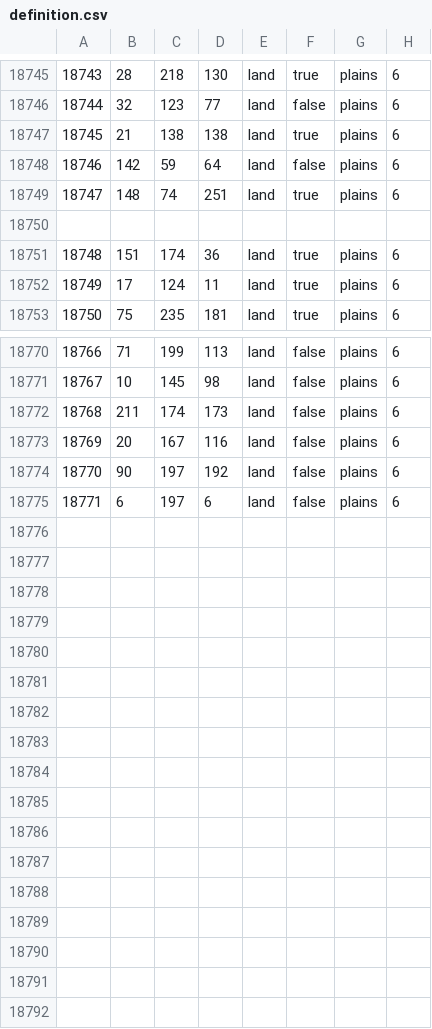
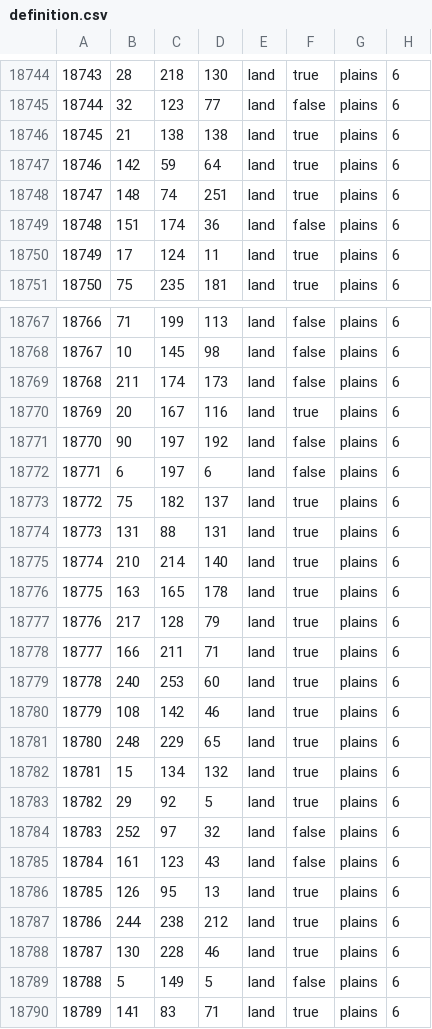
Before and after one commit to Yemven/thelastdaysofpoland, a CSV file: map/definition.csv, drawn as a sheet; only a part is shown, gaps mark what is left out; the diff covers the shown part only.

```diff
--- a/map/definition.csv
+++ b/map/definition.csv
@@ -18747,6 +18746,5 @@
 18745;21;138;138;land;true;plains;6
-18746;142;59;64;land;false;plains;6
+18746;142;59;64;land;true;plains;6
 18747;148;74;251;land;true;plains;6
-
-18748;151;174;36;land;true;plains;6
+18748;151;174;36;land;false;plains;6
 18749;17;124;11;land;true;plains;6
@@ -18772,4 +18769,22 @@
 18768;211;174;173;land;false;plains;6
-18769;20;167;116;land;false;plains;6
+18769;20;167;116;land;true;plains;6
 18770;90;197;192;land;false;plains;6
 18771;6;197;6;land;false;plains;6
+18772;75;182;137;land;true;plains;6
+18773;131;88;131;land;true;plains;6
+18774;210;214;140;land;true;plains;6
+18775;163;165;178;land;true;plains;6
+18776;217;128;79;land;true;plains;6
+18777;166;211;71;land;true;plains;6
+18778;240;253;60;land;true;plains;6
+18779;108;142;46;land;true;plains;6
+18780;248;229;65;land;true;plains;6
+18781;15;134;132;land;true;plains;6
+18782;29;92;5;land;true;plains;6
+18783;252;97;32;land;false;plains;6
+18784;161;123;43;land;false;plains;6
+18785;126;95;13;land;true;plains;6
+18786;244;238;212;land;true;plains;6
+18787;130;228;46;land;true;plains;6
+18788;5;149;5;land;false;plains;6
+18789;141;83;71;land;true;plains;6
```
Also changed, not shown: 2 removed rows and 1 edited cell elsewhere in this file, 8 other files.
